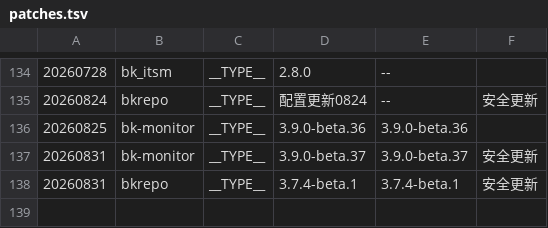
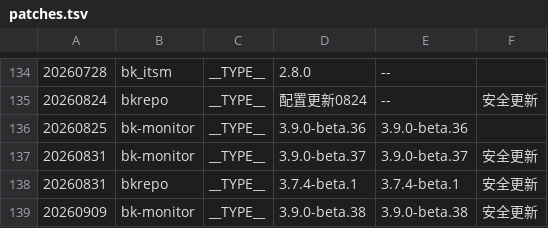
Before and after one commit to TencentBlueKing/BKDocs, a TSV file: ZH/DeploymentGuides/7.2/scripts/patches.tsv, drawn as a sheet; only a part is shown, gaps mark what is left out.

```diff
--- a/ZH/DeploymentGuides/7.2/scripts/patches.tsv
+++ b/ZH/DeploymentGuides/7.2/scripts/patches.tsv
@@ -138 +138,2 @@
 20260831	bkrepo	__TYPE__	3.7.4-beta.1	3.7.4-beta.1	安全更新
+20260909	bk-monitor	__TYPE__	3.9.0-beta.38	3.9.0-beta.38	安全更新
```
Also changed, not shown: 3 other files.
